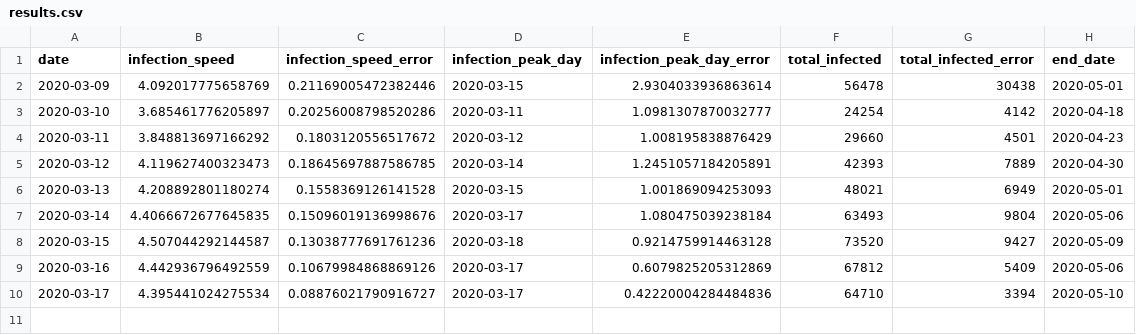
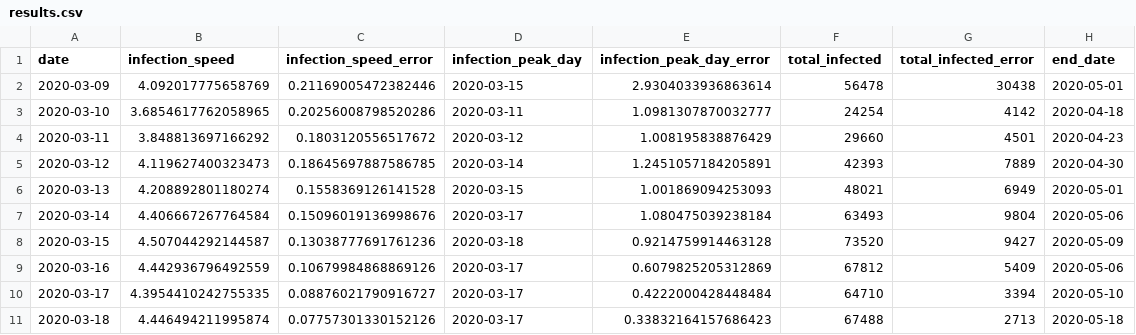
Before and after one commit to indiependente/covid19-models, a CSV file: results/results.csv, drawn as a sheet.

Commit message:
updated with data from 18-03

```diff
--- a/results/results.csv
+++ b/results/results.csv
@@ -2,3 +2,3 @@ date,infection_speed,infection_speed_error,infection_peak_day,infection_peak_day
 2020-03-09,4.092017775658769,0.21169005472382446,2020-03-15,2.9304033936863614,56478,30438,2020-05-01
-2020-03-10,3.685461776205897,0.20256008798520286,2020-03-11,1.0981307870032777,24254,4142,2020-04-18
+2020-03-10,3.6854617762058965,0.20256008798520286,2020-03-11,1.0981307870032777,24254,4142,2020-04-18
 2020-03-11,3.848813697166292,0.1803120556517672,2020-03-12,1.008195838876429,29660,4501,2020-04-23
@@ -6,5 +6,6 @@ date,infection_speed,infection_speed_error,infection_peak_day,infection_peak_day
 2020-03-13,4.208892801180274,0.1558369126141528,2020-03-15,1.001869094253093,48021,6949,2020-05-01
-2020-03-14,4.4066672677645835,0.15096019136998676,2020-03-17,1.080475039238184,63493,9804,2020-05-06
+2020-03-14,4.406667267764584,0.15096019136998676,2020-03-17,1.080475039238184,63493,9804,2020-05-06
 2020-03-15,4.507044292144587,0.13038777691761236,2020-03-18,0.9214759914463128,73520,9427,2020-05-09
 2020-03-16,4.442936796492559,0.10679984868869126,2020-03-17,0.6079825205312869,67812,5409,2020-05-06
-2020-03-17,4.395441024275534,0.08876021790916727,2020-03-17,0.42220004284484836,64710,3394,2020-05-10
+2020-03-17,4.3954410242755335,0.08876021790916727,2020-03-17,0.4222000428448484,64710,3394,2020-05-10
+2020-03-18,4.446494211995874,0.07757301330152126,2020-03-17,0.33832164157686423,67488,2713,2020-05-18
```
Also changed, not shown: 2 other files.
